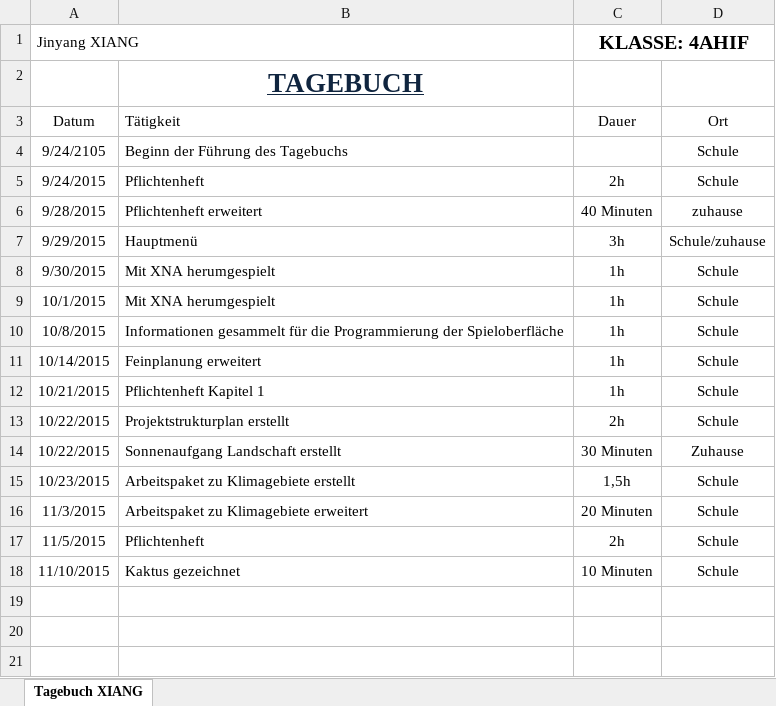
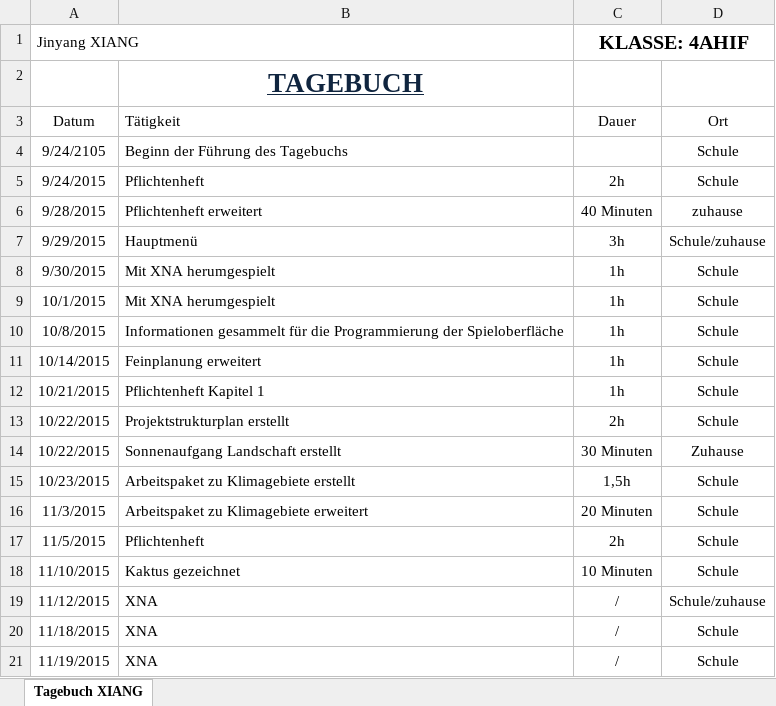
Before and after one commit to JinBack7/GrowIt, an Excel workbook: Tagebuch/Tagebuch_Xiang.xlsx, sheet Tagebuch XIANG, drawn as a sheet; values as stored, in another font and other column widths than the file's, no borders; the diff names each change by its address in the sheet, - before the commit and + after, or states it on an @@ line.

```diff
--- a/Tagebuch/Tagebuch_Xiang.xlsx (sheet Tagebuch XIANG)
+++ b/Tagebuch/Tagebuch_Xiang.xlsx (sheet Tagebuch XIANG)
+row 19: 11/12/2015 | XNA | / | Schule/zuhause
+row 20: 11/18/2015 | XNA | / | Schule
+row 21: 11/19/2015 | XNA | / | Schule
```
Also changed, not shown: Feinplanung(Grow It).xlsx, 14 other files.
